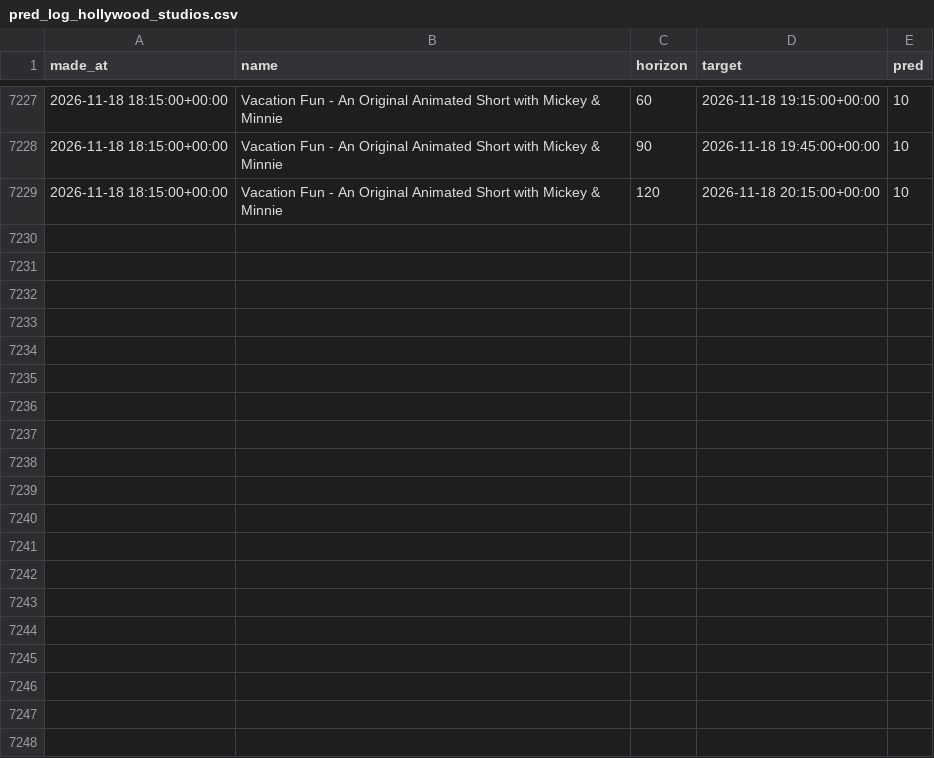
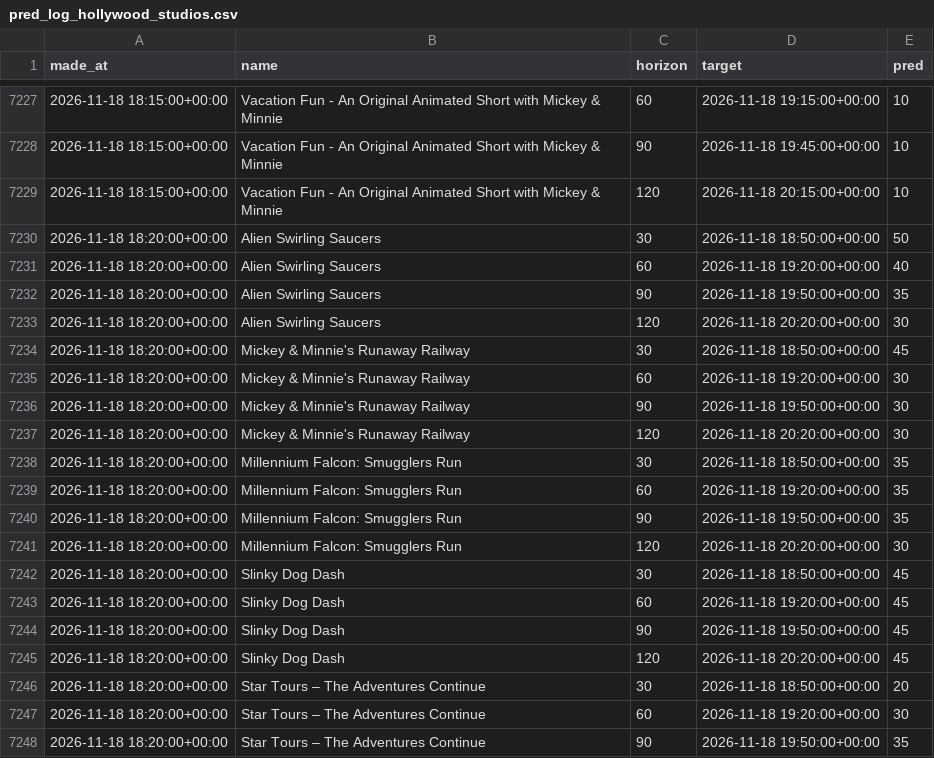
Before and after one commit to swerve357/mk-forecast, a CSV file: data/pred_log_hollywood_studios.csv, drawn as a sheet; only a part is shown, gaps mark what is left out; the diff covers the shown part only.

```diff
--- a/data/pred_log_hollywood_studios.csv
+++ b/data/pred_log_hollywood_studios.csv
@@ -7229 +7229,20 @@ made_at,name,horizon,target,pred
 2026-11-18 18:15:00+00:00,Vacation Fun - An Original Animated Short with Mickey & Minnie,120,2026-11-18 20:15:00+00:00,10
+2026-11-18 18:20:00+00:00,Alien Swirling Saucers,30,2026-11-18 18:50:00+00:00,50
+2026-11-18 18:20:00+00:00,Alien Swirling Saucers,60,2026-11-18 19:20:00+00:00,40
+2026-11-18 18:20:00+00:00,Alien Swirling Saucers,90,2026-11-18 19:50:00+00:00,35
+2026-11-18 18:20:00+00:00,Alien Swirling Saucers,120,2026-11-18 20:20:00+00:00,30
+2026-11-18 18:20:00+00:00,Mickey & Minnie's Runaway Railway,30,2026-11-18 18:50:00+00:00,45
+2026-11-18 18:20:00+00:00,Mickey & Minnie's Runaway Railway,60,2026-11-18 19:20:00+00:00,30
+2026-11-18 18:20:00+00:00,Mickey & Minnie's Runaway Railway,90,2026-11-18 19:50:00+00:00,30
+2026-11-18 18:20:00+00:00,Mickey & Minnie's Runaway Railway,120,2026-11-18 20:20:00+00:00,30
+2026-11-18 18:20:00+00:00,Millennium Falcon: Smugglers Run,30,2026-11-18 18:50:00+00:00,35
+2026-11-18 18:20:00+00:00,Millennium Falcon: Smugglers Run,60,2026-11-18 19:20:00+00:00,35
+2026-11-18 18:20:00+00:00,Millennium Falcon: Smugglers Run,90,2026-11-18 19:50:00+00:00,35
+2026-11-18 18:20:00+00:00,Millennium Falcon: Smugglers Run,120,2026-11-18 20:20:00+00:00,30
+2026-11-18 18:20:00+00:00,Slinky Dog Dash,30,2026-11-18 18:50:00+00:00,45
+2026-11-18 18:20:00+00:00,Slinky Dog Dash,60,2026-11-18 19:20:00+00:00,45
+2026-11-18 18:20:00+00:00,Slinky Dog Dash,90,2026-11-18 19:50:00+00:00,45
+2026-11-18 18:20:00+00:00,Slinky Dog Dash,120,2026-11-18 20:20:00+00:00,45
+2026-11-18 18:20:00+00:00,Star Tours – The Adventures Continue,30,2026-11-18 18:50:00+00:00,20
+2026-11-18 18:20:00+00:00,Star Tours – The Adventures Continue,60,2026-11-18 19:20:00+00:00,30
+2026-11-18 18:20:00+00:00,Star Tours – The Adventures Continue,90,2026-11-18 19:50:00+00:00,35
```
Also changed, not shown: 17 added rows elsewhere in this file, data/pred_log_animal_kingdom.csv, data/pred_log_epcot.csv, 12 other files.
